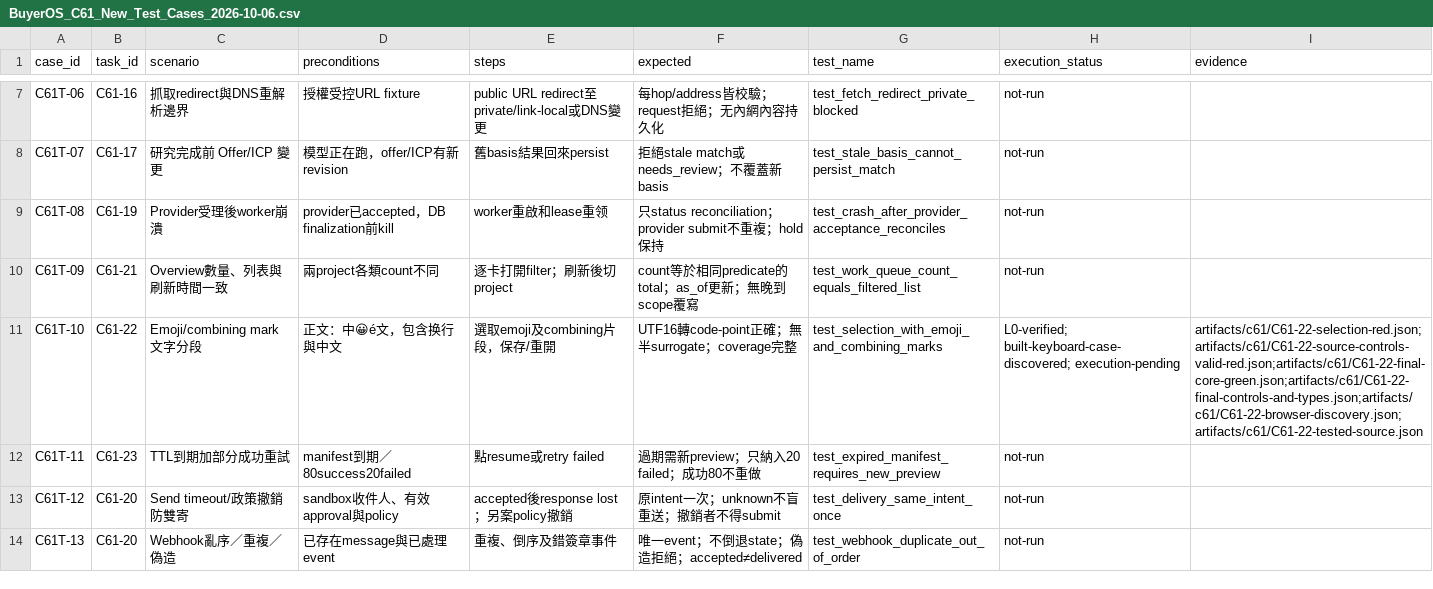
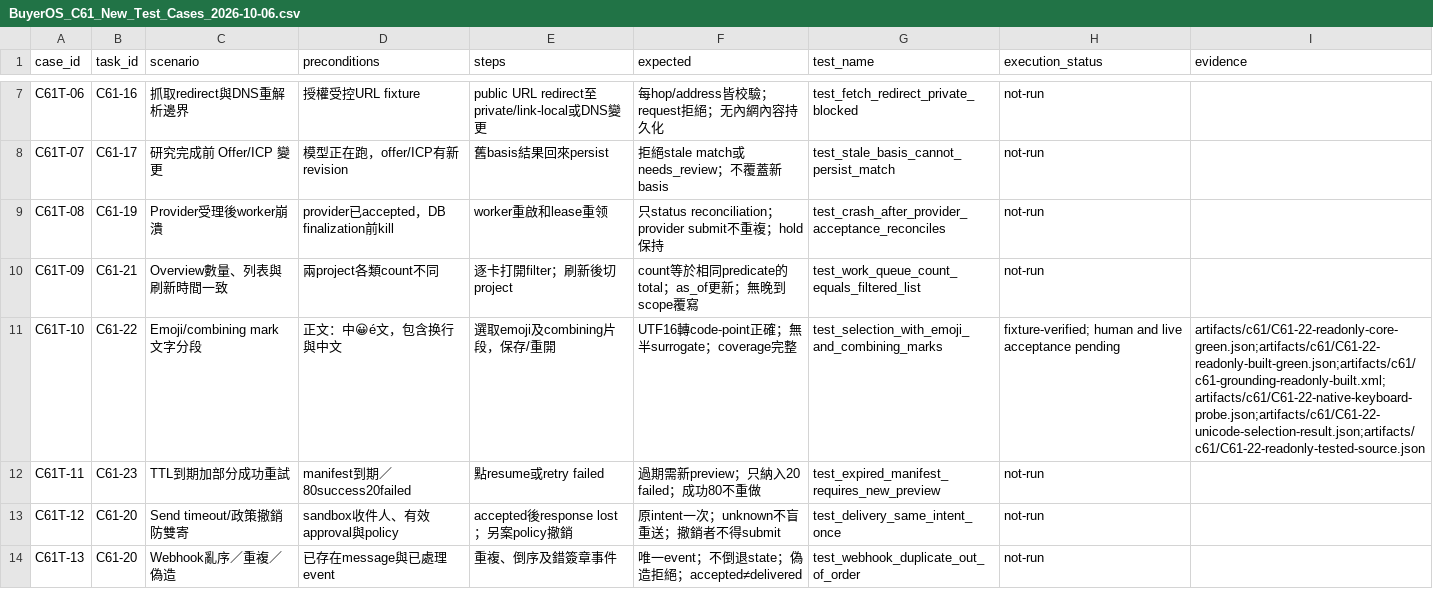
Before and after one commit to YNWAforever/BuyerOS, a CSV file: docs/buyeros/evidence/c61/BuyerOS_C61_New_Test_Cases_2026-10-06.csv, drawn as a sheet; only a part is shown, gaps mark what is left out.

```diff
--- a/docs/buyeros/evidence/c61/BuyerOS_C61_New_Test_Cases_2026-10-06.csv
+++ b/docs/buyeros/evidence/c61/BuyerOS_C61_New_Test_Cases_2026-10-06.csv
@@ -10,3 +10,3 @@ C61T-08,C61-19,Provider受理後worker崩潰,provider已accepted，DB finalizati
 C61T-09,C61-21,Overview數量、列表與刷新時間一致,兩project各類count不同,逐卡打開filter；刷新後切project,count等於相同predicate的total；as_of更新；無晚到scope覆寫,test_work_queue_count_equals_filtered_list,not-run,
-C61T-10,C61-22,Emoji/combining mark 文字分段,正文：中😀é文，包含换行與中文,選取emoji及combining片段，保存/重開,UTF16轉code-point正確；無半surrogate；coverage完整,test_selection_with_emoji_and_combining_marks,L0-verified; built-keyboard-case-discovered; execution-pending,artifacts/c61/C61-22-selection-red.json;artifacts/c61/C61-22-source-controls-valid-red.json;artifacts/c61/C61-22-final-core-green.json;artifacts/c61/C61-22-final-controls-and-types.json;artifacts/c61/C61-22-browser-discovery.json;artifacts/c61/C61-22-tested-source.json
+C61T-10,C61-22,Emoji/combining mark 文字分段,正文：中😀é文，包含换行與中文,選取emoji及combining片段，保存/重開,UTF16轉code-point正確；無半surrogate；coverage完整,test_selection_with_emoji_and_combining_marks,fixture-verified; human and live acceptance pending,artifacts/c61/C61-22-readonly-core-green.json;artifacts/c61/C61-22-readonly-built-green.json;artifacts/c61/c61-grounding-readonly-built.xml;artifacts/c61/C61-22-native-keyboard-probe.json;artifacts/c61/C61-22-unicode-selection-result.json;artifacts/c61/C61-22-readonly-tested-source.json
 C61T-11,C61-23,TTL到期加部分成功重試,manifest到期／80success20failed,點resume或retry failed,過期需新preview；只納入20 failed；成功80不重做,test_expired_manifest_requires_new_preview,not-run,
```
Also changed, not shown: docs/buyeros/evidence/c61/BuyerOS_C61_Case_Traceability_2026-10-06.csv, docs/buyeros/evidence/c61/BuyerOS_C61_Task_Tracker_2026-10-06.csv, 33 other files.
